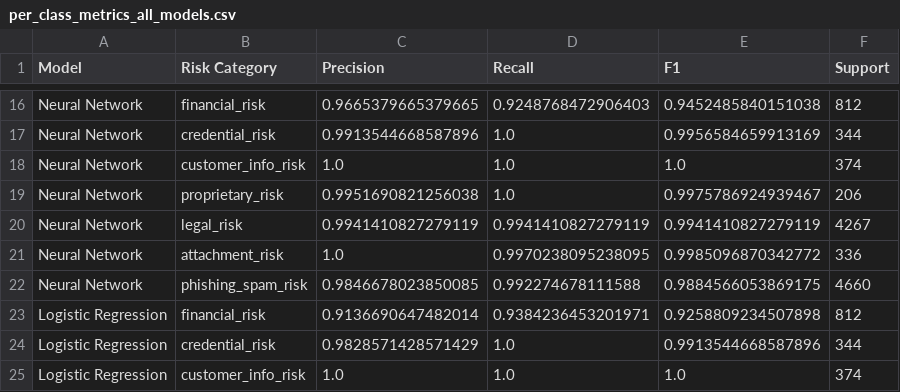
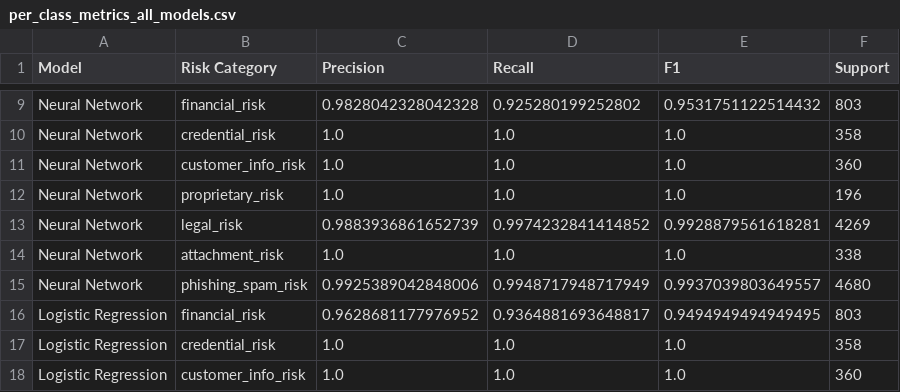
Before and after one commit to Shrideshi1/multi-label-email-risk-detection, a CSV file: reports/per_class_metrics_all_models.csv, drawn as a sheet; only a part is shown, gaps mark what is left out; addresses are those after the commit; the diff covers the shown part only; the diff names each change by its address in the sheet, - before the commit and + after, or states it on an @@ line.

```diff
--- a/reports/per_class_metrics_all_models.csv
+++ b/reports/per_class_metrics_all_models.csv
-C9 (Precision): 0.9665379665379665
+C9 (Precision): 0.9828042328042328
-D9 (Recall): 0.9248768472906403
+D9 (Recall): 0.925280199252802
-E9 (F1): 0.9452485840151038
+E9 (F1): 0.9531751122514432
-F9 (Support): 812
+F9 (Support): 803
-C10 (Precision): 0.9913544668587896
+C10 (Precision): 1.0
-E10 (F1): 0.9956584659913169
+E10 (F1): 1.0
-F10 (Support): 344
+F10 (Support): 358
-F11 (Support): 374
+F11 (Support): 360
-C12 (Precision): 0.9951690821256038
+C12 (Precision): 1.0
-E12 (F1): 0.9975786924939467
+E12 (F1): 1.0
-F12 (Support): 206
+F12 (Support): 196
-C13 (Precision): 0.9941410827279119
+C13 (Precision): 0.9883936861652739
-D13 (Recall): 0.9941410827279119
+D13 (Recall): 0.9974232841414852
-E13 (F1): 0.9941410827279119
+E13 (F1): 0.9928879561618281
-F13 (Support): 4267
+F13 (Support): 4269
-D14 (Recall): 0.9970238095238095
+D14 (Recall): 1.0
-E14 (F1): 0.9985096870342772
+E14 (F1): 1.0
-F14 (Support): 336
+F14 (Support): 338
-C15 (Precision): 0.9846678023850085
+C15 (Precision): 0.9925389042848006
-D15 (Recall): 0.992274678111588
+D15 (Recall): 0.9948717948717949
-E15 (F1): 0.9884566053869175
+E15 (F1): 0.9937039803649557
-F15 (Support): 4660
+F15 (Support): 4680
-C16 (Precision): 0.9136690647482014
+C16 (Precision): 0.9628681177976952
-D16 (Recall): 0.9384236453201971
+D16 (Recall): 0.9364881693648817
-E16 (F1): 0.9258809234507898
+E16 (F1): 0.9494949494949495
-F16 (Support): 812
+F16 (Support): 803
-C17 (Precision): 0.9828571428571429
+C17 (Precision): 1.0
-E17 (F1): 0.9913544668587896
+E17 (F1): 1.0
-F17 (Support): 344
+F17 (Support): 358
-F18 (Support): 374
+F18 (Support): 360
```
Also changed, not shown: 3 added rows, 10 removed rows and 72 edited cells elsewhere in this file, reports/feature_importance_summary.csv, reports/model_comparison_results.csv, 12 other files.
